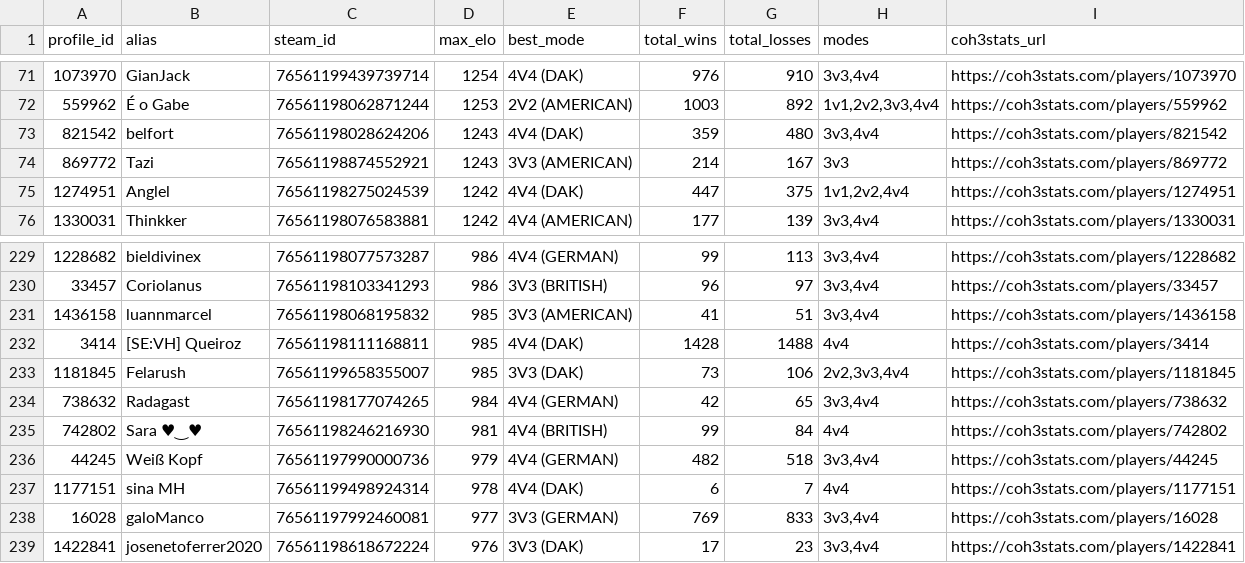
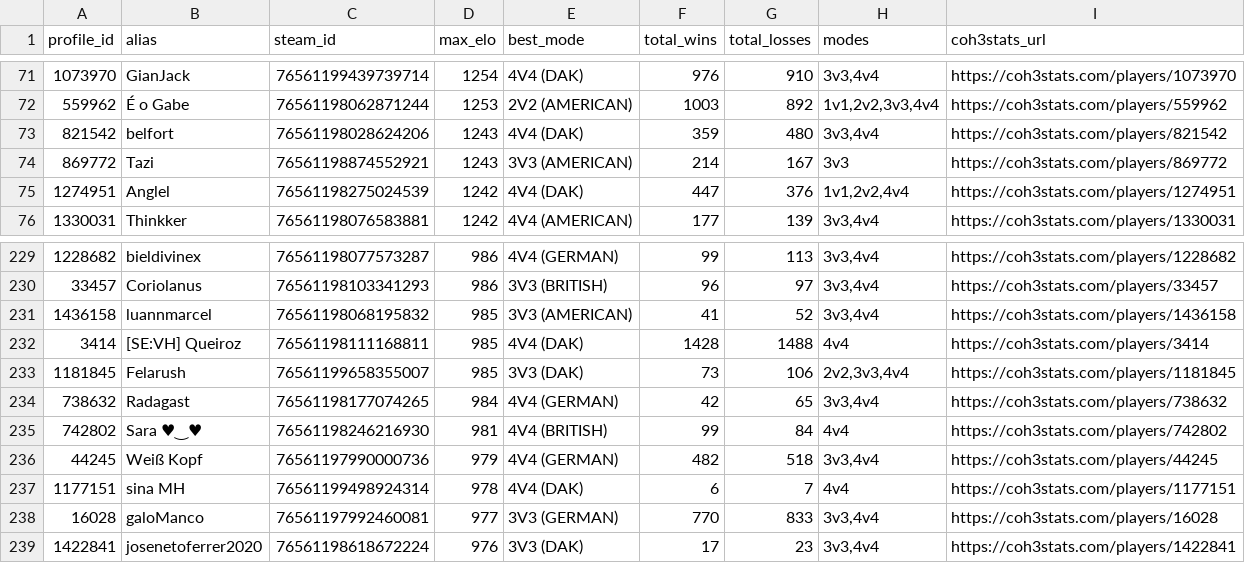
Before and after one commit to nigosky/coh3-br-tracker, a CSV file: jogadores_br_steam.csv, drawn as a sheet; only a part is shown, gaps mark what is left out; the diff covers the shown part only.

```diff
--- a/jogadores_br_steam.csv
+++ b/jogadores_br_steam.csv
@@ -74,3 +74,3 @@ profile_id,alias,steam_id,max_elo,best_mode,total_wins,total_losses,modes,coh3st
 869772,Tazi,76561198874552921,1243,3V3 (AMERICAN),214,167,3v3,https://coh3stats.com/players/869772
-1274951,Anglel,76561198275024539,1242,4V4 (DAK),447,375,"1v1,2v2,4v4",https://coh3stats.com/players/1274951
+1274951,Anglel,76561198275024539,1242,4V4 (DAK),447,376,"1v1,2v2,4v4",https://coh3stats.com/players/1274951
 1330031,Thinkker,76561198076583881,1242,4V4 (AMERICAN),177,139,"3v3,4v4",https://coh3stats.com/players/1330031
@@ -230,3 +230,3 @@ profile_id,alias,steam_id,max_elo,best_mode,total_wins,total_losses,modes,coh3st
 33457,Coriolanus,76561198103341293,986,3V3 (BRITISH),96,97,"3v3,4v4",https://coh3stats.com/players/33457
-1436158,luannmarcel,76561198068195832,985,3V3 (AMERICAN),41,51,"3v3,4v4",https://coh3stats.com/players/1436158
+1436158,luannmarcel,76561198068195832,985,3V3 (AMERICAN),41,52,"3v3,4v4",https://coh3stats.com/players/1436158
 3414,[SE:VH] Queiroz,76561198111168811,985,4V4 (DAK),1428,1488,4v4,https://coh3stats.com/players/3414
@@ -237,3 +237,3 @@ profile_id,alias,steam_id,max_elo,best_mode,total_wins,total_losses,modes,coh3st
 1177151,sina MH,76561199498924314,978,4V4 (DAK),6,7,4v4,https://coh3stats.com/players/1177151
-16028,galoManco,76561197992460081,977,3V3 (GERMAN),769,833,"3v3,4v4",https://coh3stats.com/players/16028
+16028,galoManco,76561197992460081,977,3V3 (GERMAN),770,833,"3v3,4v4",https://coh3stats.com/players/16028
 1422841,josenetoferrer2020,76561198618672224,976,3V3 (DAK),17,23,"3v3,4v4",https://coh3stats.com/players/1422841
```
Also changed, not shown: 2 added rows, 2 removed rows and 6 edited cells elsewhere in this file, top20_br_por_modo.csv, 4 other files.
